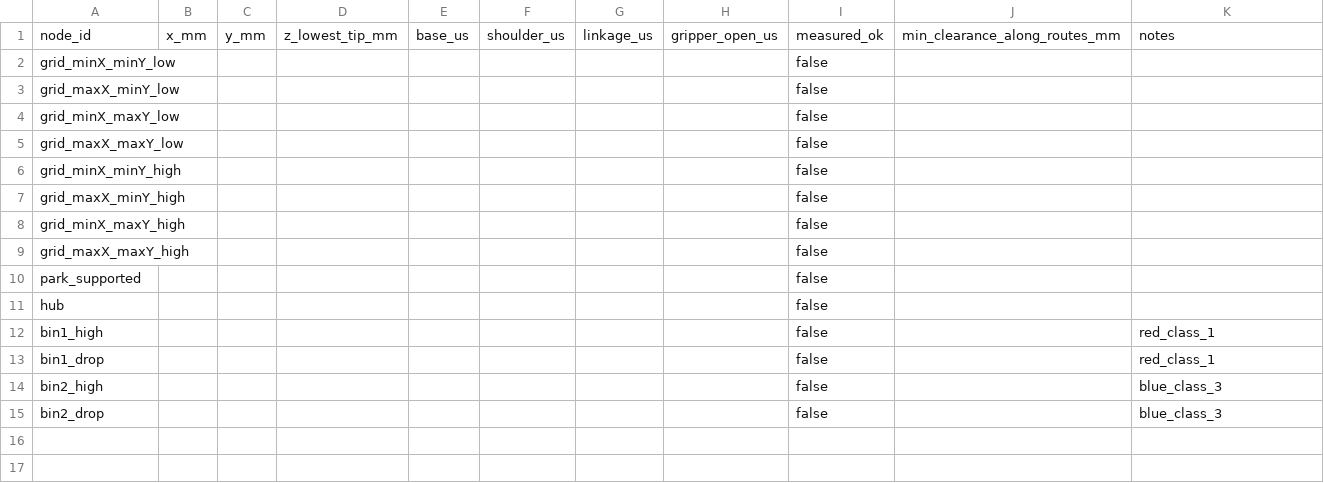
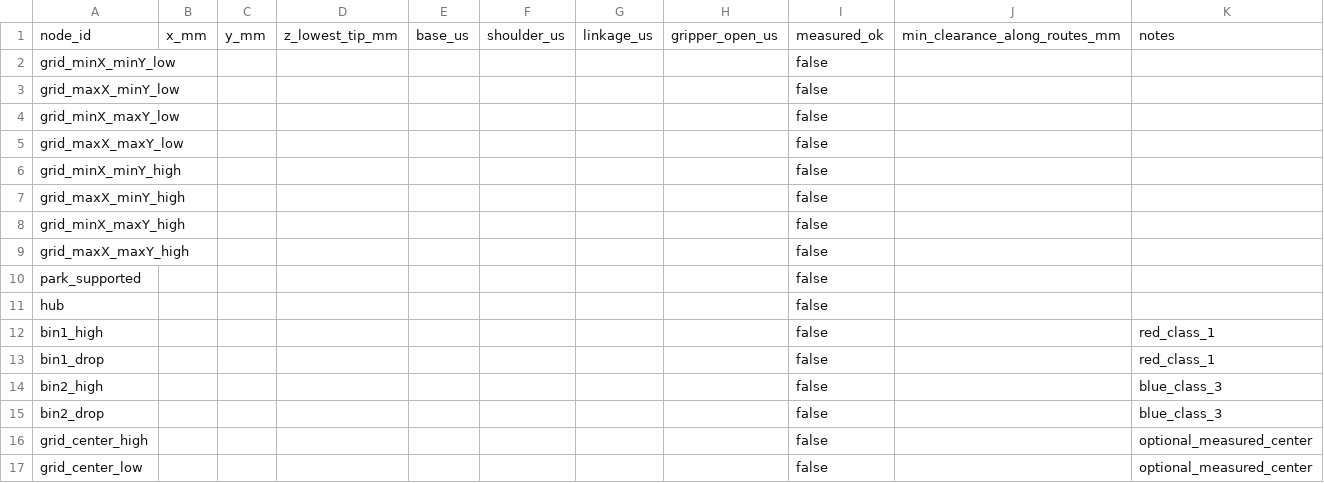
Before and after one commit to font-weight/sorter_esp32, a CSV file: firmware/motion_node/motion_calibration_template.csv, drawn as a sheet; the diff names each change by its address in the sheet, - before the commit and + after, or states it on an @@ line.

```diff
--- a/firmware/motion_node/motion_calibration_template.csv
+++ b/firmware/motion_node/motion_calibration_template.csv
+row 16: grid_center_high |  |  |  |  |  |  |  | false |  | optional_measured_center
+row 17: grid_center_low |  |  |  |  |  |  |  | false |  | optional_measured_center
```
Also changed, not shown: 34 other files.
